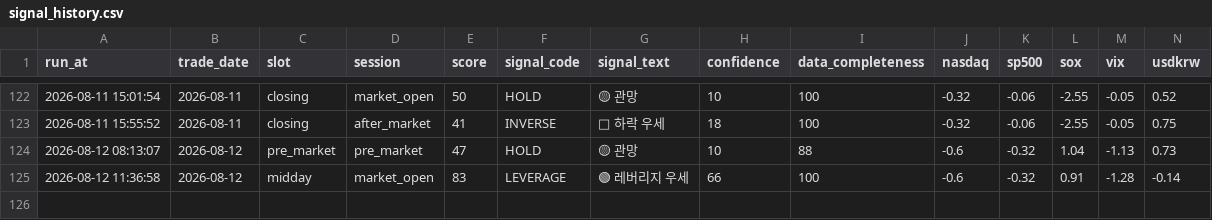
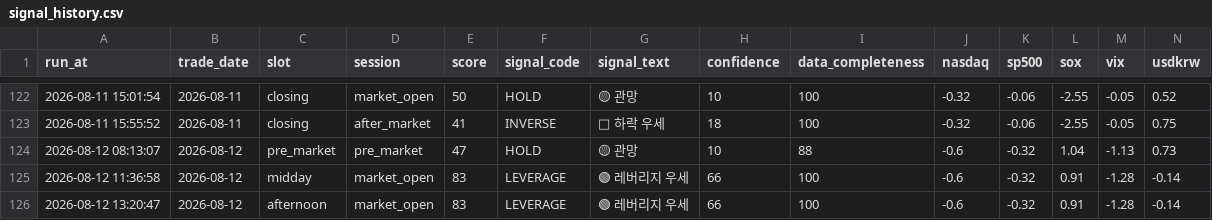
Before and after one commit to nambak2218-debug/marketPilot, a CSV file: data/signal_history.csv, drawn as a sheet; only a part is shown, gaps mark what is left out; rows hold the shown columns only; the diff names each change by its address in the sheet, - before the commit and + after, or states it on an @@ line.

Commit message:
Update MarketPilot signal history [skip ci]

```diff
--- a/data/signal_history.csv
+++ b/data/signal_history.csv
+row 126: 2026-08-12 13:20:47 | 2026-08-12 | afternoon | market_open | 83 | LEVERAGE | 🟢 레버리지 우세 | 66 | 100 | -0.6 | -0.32 | 0.91 | -1.28 | -0.14
```
